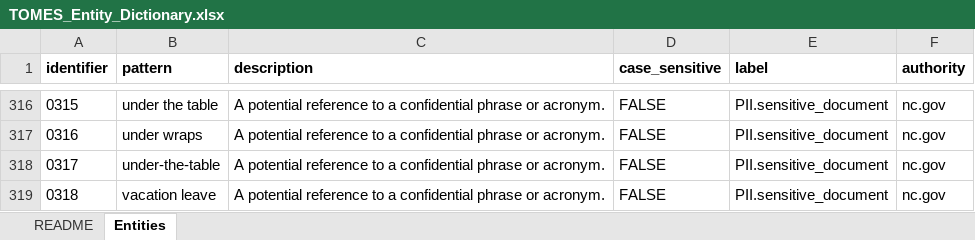
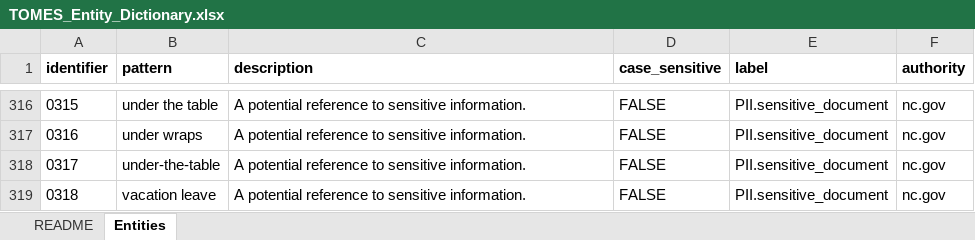
Before and after one commit to StateArchivesOfNorthCarolina/tomes-tagger, an Excel workbook: NLP/TOMES_Entity_Dictionary.xlsx, sheet Entities, drawn as a sheet; only a part is shown, gaps mark what is left out; values as stored, in another font and other column widths than the file's, no borders; conditional formats not drawn; the diff covers the shown part only; the diff names each change by its address in the sheet, - before the commit and + after, or states it on an @@ line.

Commit message:
Made some PII descriptions less generic.

```diff
--- a/NLP/TOMES_Entity_Dictionary.xlsx (sheet Entities)
+++ b/NLP/TOMES_Entity_Dictionary.xlsx (sheet Entities)
-C316:C319 (description): …reference to a confidential phrase or acronym.
+C316:C319 (description): …reference to sensitive information.
```
Also changed, not shown: 54 edited cells elsewhere in this sheet.
